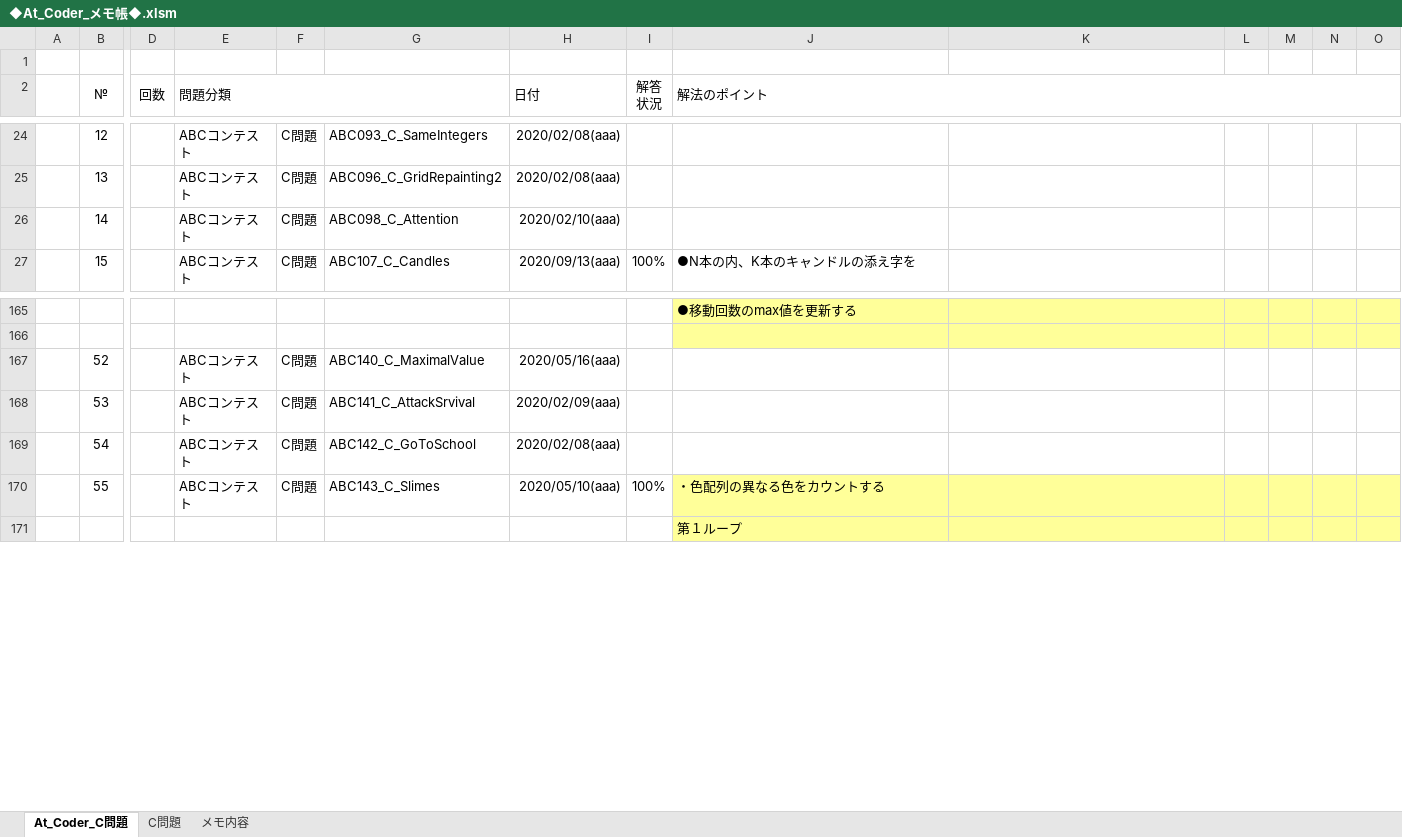
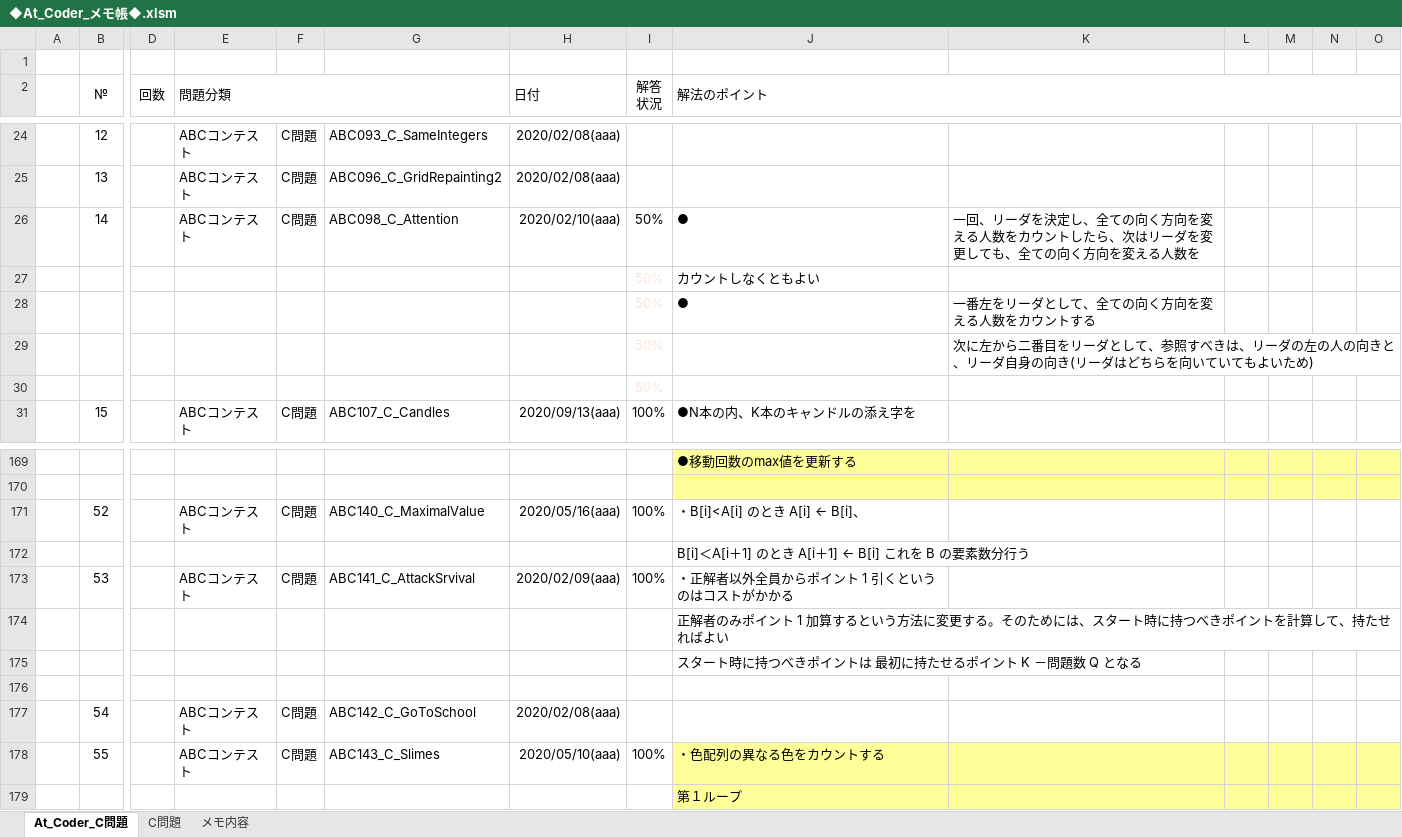
Before and after one commit to roshihie/At_Coder, an Excel workbook: ◆At_Coder_メモ帳◆.xlsm, sheet At_Coder_C問題, drawn as a sheet; only a part is shown, gaps mark what is left out; values as stored, in another font and other column widths than the file's, no borders; charts and pictures and conditional formats not drawn; addresses are those after the commit; rows hold the shown columns only; the diff names each change by its address in the sheet, - before the commit and + after, or states it on an @@ line.

```diff
--- a/◆At_Coder_メモ帳◆.xlsm (sheet At_Coder_C問題)
+++ b/◆At_Coder_メモ帳◆.xlsm (sheet At_Coder_C問題)
-I26 (解答 状況): (empty)
+I26 (解答 状況): 50%
-J26 (解法のポイント): (empty)
+J26 (解法のポイント): ●
-K26: (empty)
+K26: 一回、リーダを決定し、全ての向く方向を変える人数をカウントしたら、次はリーダを変更しても、全ての向く方向を変える人数を
+row 27:  |  |  |  |  |  |  | 50% | カウントしなくともよい
+row 28:  |  |  |  |  |  |  | 50% | ● | 一番左をリーダとして、全ての向く方向を変える人数をカウントする
+row 29:  |  |  |  |  |  |  | 50% |  | 次に左から二番目をリーダとして、参照すべきは、リーダの左の人の向きと、リーダ自身の向き(リーダはどちらを向いていてもよいため)
+row 30:  |  |  |  |  |  |  | 50%
-I171 (解答 状況): (empty)
+I171 (解答 状況): 100%
-J171 (解法のポイント): (empty)
+J171 (解法のポイント): ・B[i]<A[i] のとき A[i] ← B[i]、
+row 172:  |  |  |  |  |  |  | 100% | B[i]＜A[i＋1] のとき A[i＋1] ← B[i] これを B の要素数分行う
-I173 (解答 状況): (empty)
+I173 (解答 状況): 100%
-J173 (解法のポイント): (empty)
+J173 (解法のポイント): ・正解者以外全員からポイント 1 引くというのはコストがかかる
+row 174:  |  |  |  |  |  |  |  | 正解者のみポイント 1 加算するという方法に変更する。そのためには、スタート時に持つべきポイントを計算して、持たせればよい
+row 175:  |  |  |  |  |  |  |  | スタート時に持つべきポイントは 最初に持たせるポイント K －問題数 Q となる
+row 176: (empty)
```
Also changed, not shown: formulas that keep their value, charts or pictures, 3 other files.
